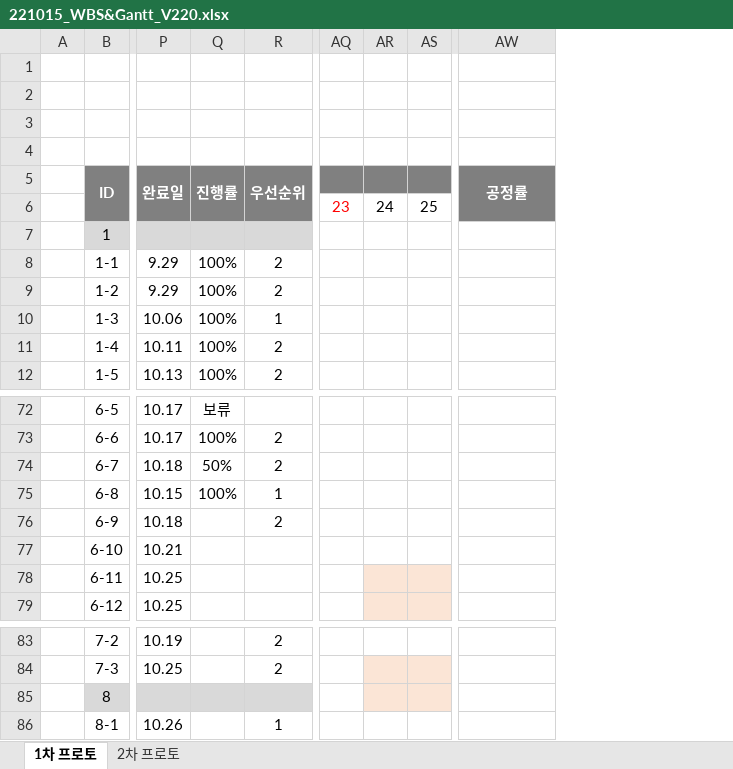
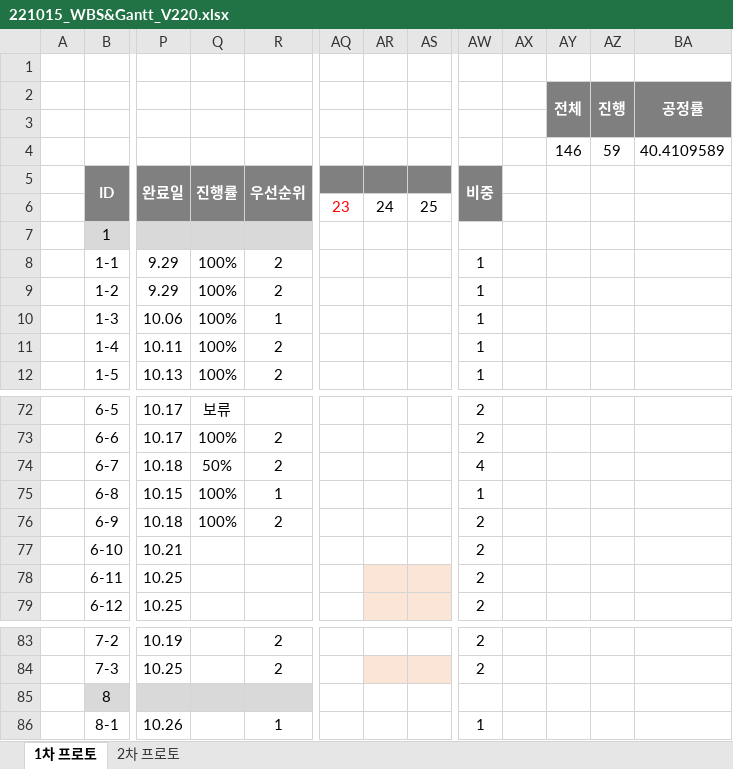
Before and after one commit to Kjaeseong/RocketTeamDocu, an Excel workbook: 01.일정관리/221015_WBS&Gantt_V220.xlsx, sheet 1차 프로토, drawn as a sheet; only a part is shown, gaps mark what is left out; values as stored, in another font and other column widths than the file's, no borders; charts and pictures not drawn; removed rows and columns are numbered as before the commit, all else as after; rows hold the shown columns only; the diff names each change by its address in the sheet, - before the commit and + after, or states it on an @@ line.

Commit message:
박수현_세부 일정 수정

```diff
--- a/01.일정관리/221015_WBS&Gantt_V220.xlsx (sheet 1차 프로토)
+++ b/01.일정관리/221015_WBS&Gantt_V220.xlsx (sheet 1차 프로토)
+column AW (비중), rows 8-12: all 1; rows 72-79: 2 | 2 | 4 | 1 | 2 | 2 | 2 | 2; rows 83-86: 2 | 2 |  | 1
+column AX, empty
+column AY, rows 2-4: 전체 |  | 146
+column AZ, rows 2-4: 진행 |  | 59
-BA2: (empty)
+BA2: 공정률
-BA2:BA3 fill: none
+BA2:BA3 fill: #7F7F7F
+BA2:BA3 merged
-row 4: (empty)
+row 4:  |  |  |  |  |  |  |  |  |  | 146 | 59 | 40.4109589
-BA5: 공정률
+BA5: (empty)
-BA5:BA6 fill: #7F7F7F
+BA5:BA6 fill: none
-AW5:AW6 merged
-Q76 (진행률): (empty)
+Q76 (진행률): 100%
-AR85:AS85 fill: #FBE5D6
+AR85:AS85 fill: none
```
Also changed, not shown: charts or pictures.
